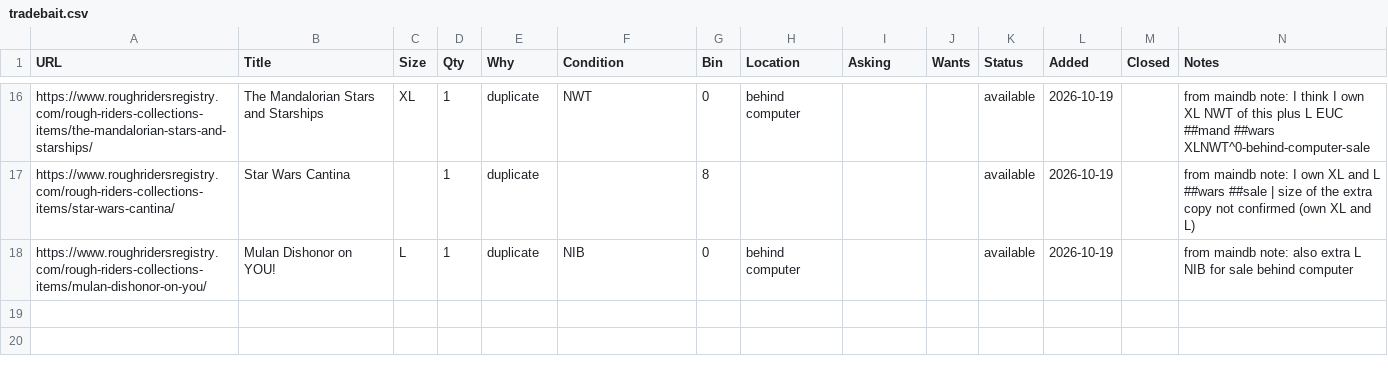
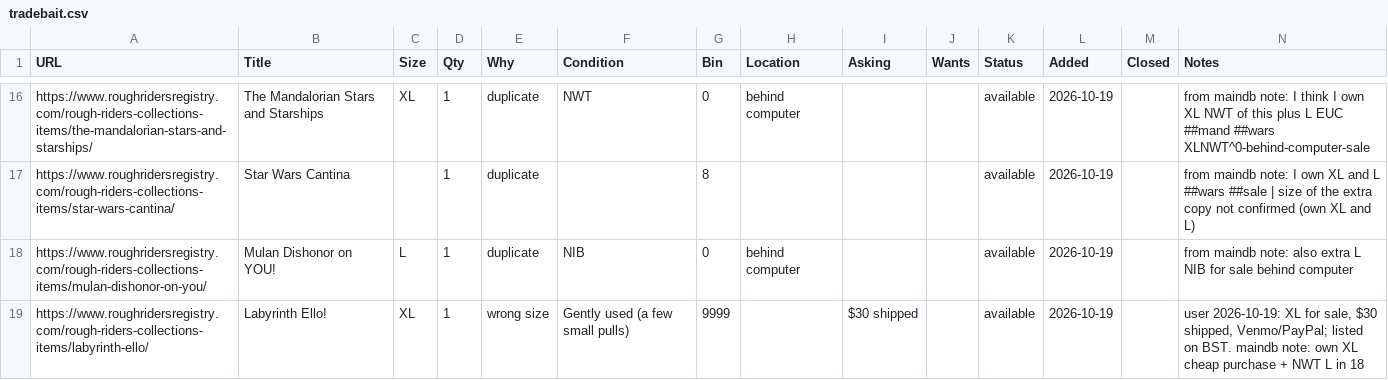
Before and after one commit to mirdle/mrsvlts, a CSV file: tradebait.csv, drawn as a sheet; only a part is shown, gaps mark what is left out; the diff names each change by its address in the sheet, - before the commit and + after, or states it on an @@ line.

```diff
--- a/tradebait.csv
+++ b/tradebait.csv
+row 19: https://www.roughridersregistry.com/rough-riders-collections-items/labyrinth-ello/ | Labyrinth Ello! | XL | 1 | wrong size | Gently used (a few small pulls) | 9999 |  | $30 shipped |  | available | 2026-10-19 |  | user 2026-10-19: XL for sale, $30 shipped, Venmo/PayPal; listed on BST. maindb note: own XL cheap purchase + NWT L in 18
```
Also changed, not shown: 1 other file.
